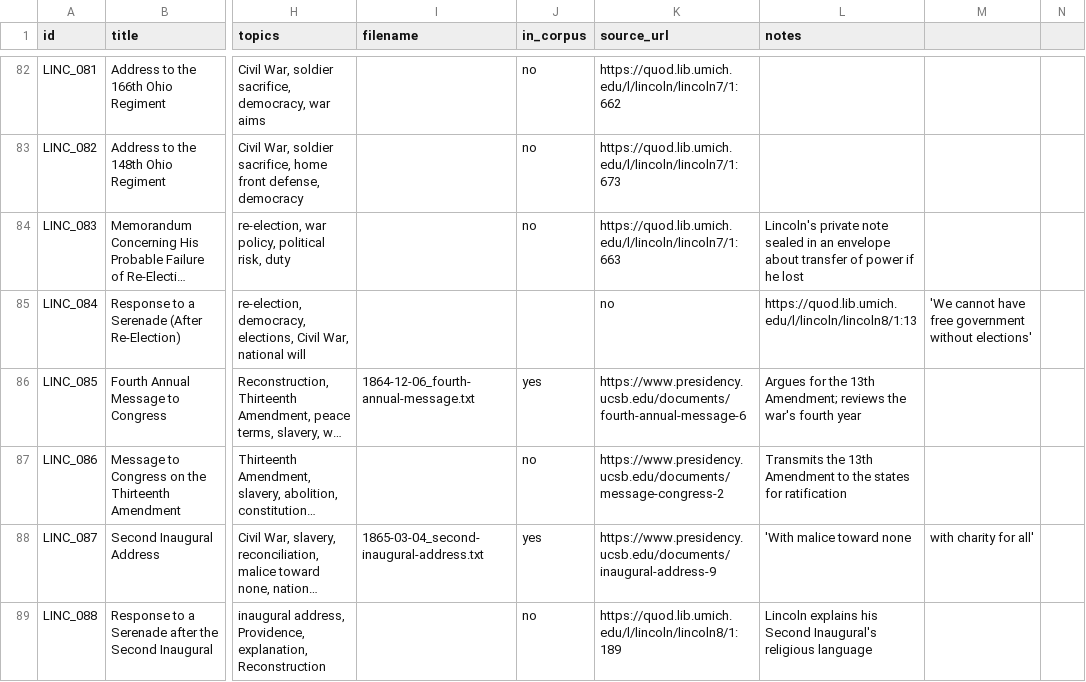
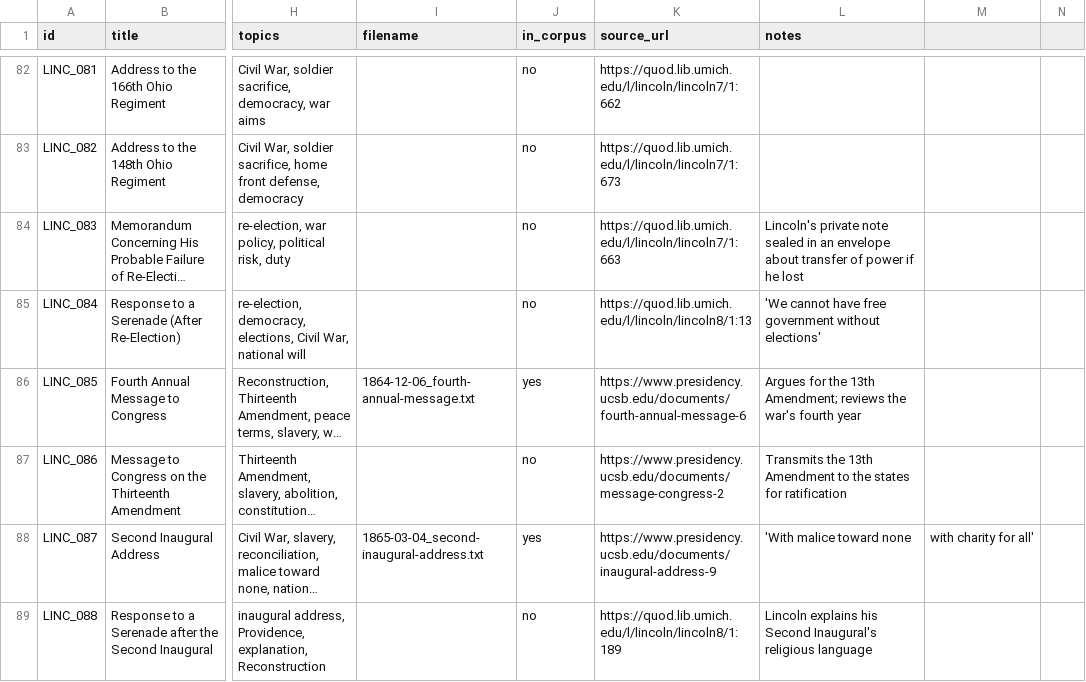
Before and after one commit to KGSUCF/ENG6813AIforCodeandDigitalHumanities, a CSV file: lincoln_corpus/metadata/corpus_index.csv, drawn as a sheet; only a part is shown, gaps mark what is left out; long unchanged cells end in …; the diff covers the shown part only; the diff names each change by its address in the sheet, - before the commit and + after, or states it on an @@ line.

```diff
--- a/lincoln_corpus/metadata/corpus_index.csv
+++ b/lincoln_corpus/metadata/corpus_index.csv
-J85 (in_corpus): (empty)
+J85 (in_corpus): no
-K85 (source_url): no
+K85 (source_url): https://quod.lib.umich.edu/l/lincoln/lincoln8/1:13
-L85 (notes): https://quod.lib.umich.edu/l/lincoln/lincoln8/1:13
+L85 (notes): 'We cannot have free government without elections'
-M85: 'We cannot have free government without elections'
+M85: (empty)
```
Also changed, not shown: 12 edited cells elsewhere in this file, 2 other files.
